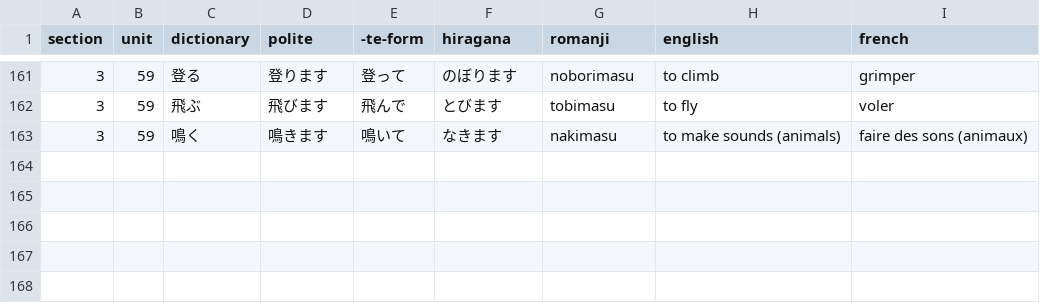
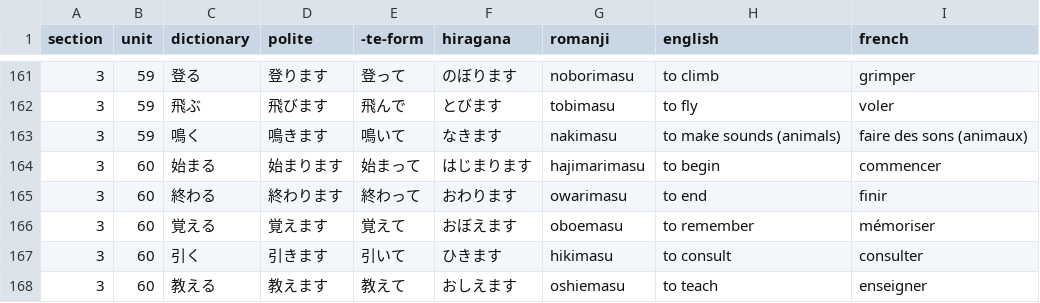
Before and after one commit to f-nicolai/japanese_leanring, a CSV file: data/verbs.csv, drawn as a sheet; only a part is shown, gaps mark what is left out; the diff names each change by its address in the sheet, - before the commit and + after, or states it on an @@ line.

```diff
--- a/data/verbs.csv
+++ b/data/verbs.csv
+row 164: 3 | 60 | 始まる | 始まります | 始まって | はじまります | hajimarimasu | to begin | commencer
+row 165: 3 | 60 | 終わる | 終わります | 終わって | おわります | owarimasu | to end | finir
+row 166: 3 | 60 | 覚える | 覚えます | 覚えて | おぼえます | oboemasu | to remember | mémoriser
+row 167: 3 | 60 | 引く | 引きます | 引いて | ひきます | hikimasu | to consult | consulter
+row 168: 3 | 60 | 教える | 教えます | 教えて | おしえます | oshiemasu | to teach | enseigner
```
Also changed, not shown: data/words.csv.
